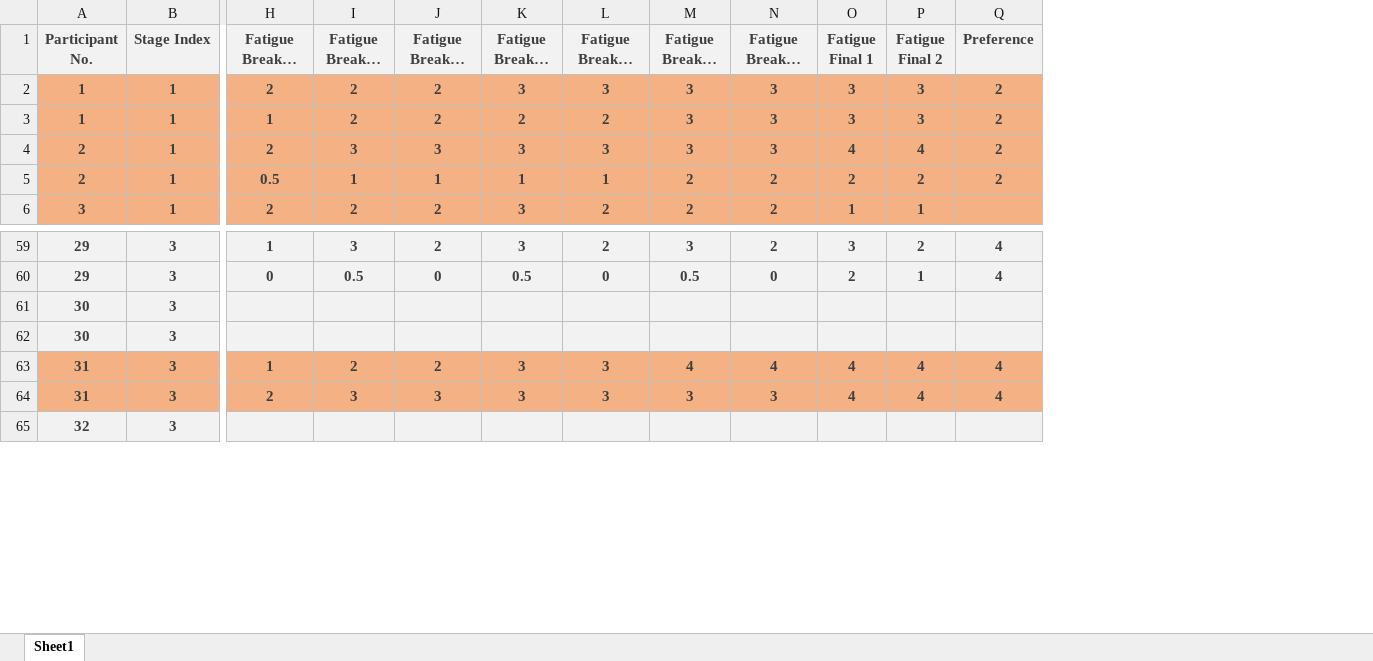
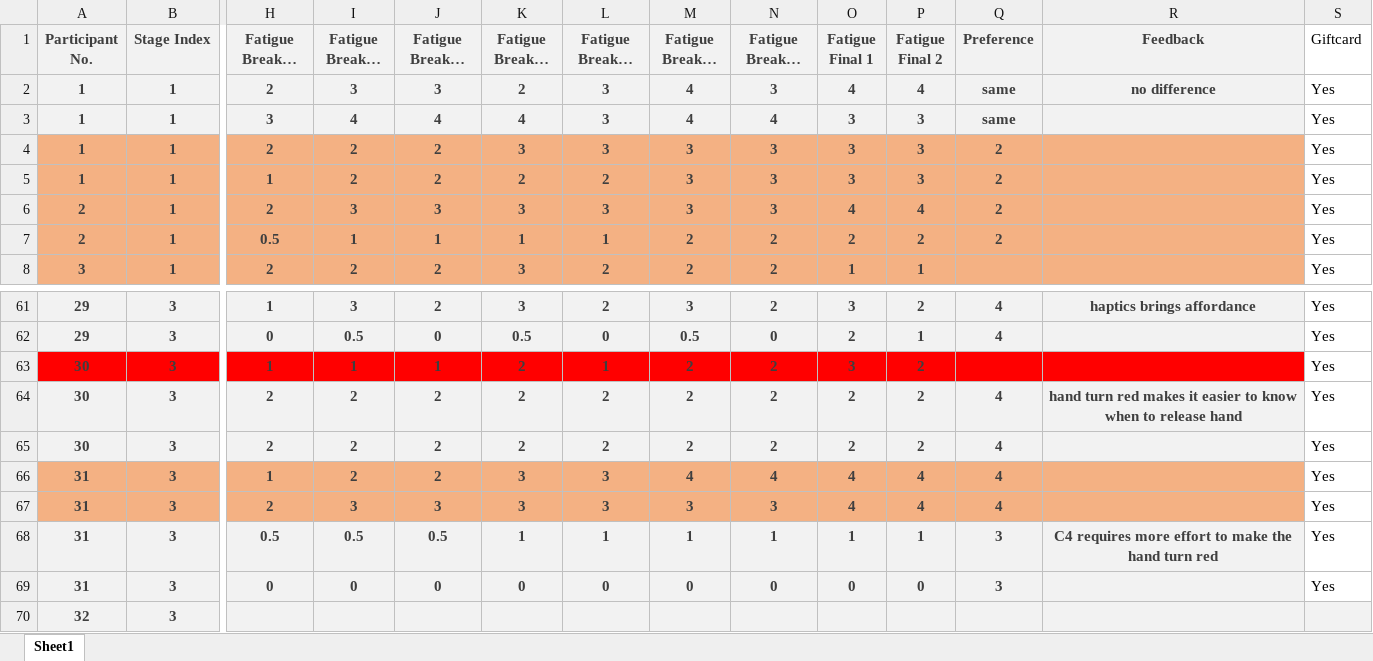
Before and after one commit to szdai2021/Magic-Hand-with-URP, an Excel workbook: Assets/RawData/Participants_Order.xlsx, sheet Sheet1, drawn as a sheet; only a part is shown, gaps mark what is left out; long unchanged cells end in …; values as stored, in another font and other column widths than the file's, no borders; removed rows and columns are numbered as before the commit, all else as after; rows hold the shown columns only; the diff names each change by its address in the sheet, - before the commit and + after, or states it on an @@ line.

```diff
--- a/Assets/RawData/Participants_Order.xlsx (sheet Sheet1)
+++ b/Assets/RawData/Participants_Order.xlsx (sheet Sheet1)
+column R (Feedback), row 61: haptics brings affordance
+column S (Giftcard), rows 4-8: all Yes; rows 61-62: Yes | Yes; rows 66-67: Yes | Yes
+row 2: 1 | 1 | 2 | 3 | 3 | 2 | 3 | 4 | 3 | 4 | 4 | same | no difference | Yes
+row 3: 1 | 1 | 3 | 4 | 4 | 4 | 3 | 4 | 4 | 3 | 3 | same |  | Yes
-row 61: 30 | 3
-row 62: 30 | 3
+row 63: 30 | 3 | 1 | 1 | 1 | 2 | 1 | 2 | 2 | 3 | 2 |  |  | Yes
+row 64: 30 | 3 | 2 | 2 | 2 | 2 | 2 | 2 | 2 | 2 | 2 | 4 | hand turn red makes it easier to know when to release hand | Yes
+row 65: 30 | 3 | 2 | 2 | 2 | 2 | 2 | 2 | 2 | 2 | 2 | 4 |  | Yes
+row 68: 31 | 3 | 0.5 | 0.5 | 0.5 | 1 | 1 | 1 | 1 | 1 | 1 | 3 | C4 requires more effort to make the hand turn red | Yes
+row 69: 31 | 3 | 0 | 0 | 0 | 0 | 0 | 0 | 0 | 0 | 0 | 3 |  | Yes
```
Also changed, not shown: 29 other files.
